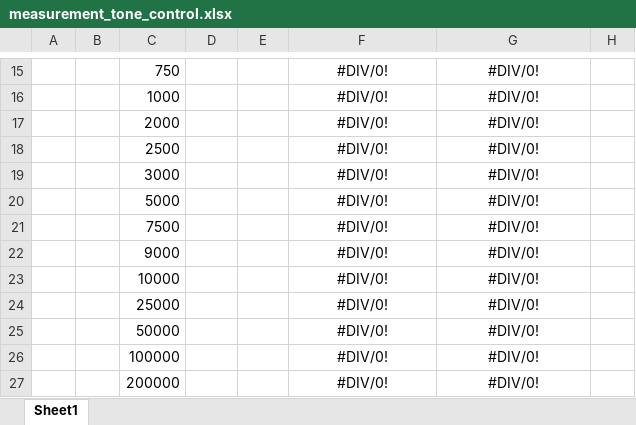
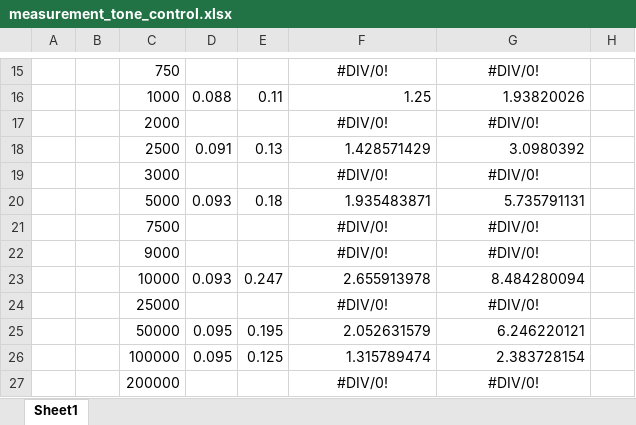
Before and after one commit to 13093053/barfmachine, an Excel workbook: products/measurement_reports/tone_control/measurement/measurement_tone_control.xlsx, sheet Sheet1, drawn as a sheet; only a part is shown, gaps mark what is left out; values as stored, in another font and other column widths than the file's, no borders; charts and pictures not drawn; the diff covers the shown part only; the diff names each change by its address in the sheet, - before the commit and + after, or states it on an @@ line.

```diff
--- a/products/measurement_reports/tone_control/measurement/measurement_tone_control.xlsx (sheet Sheet1)
+++ b/products/measurement_reports/tone_control/measurement/measurement_tone_control.xlsx (sheet Sheet1)
-D16: (empty)
+D16: 0.088
-E16: (empty)
+E16: 0.11
-F16: #DIV/0!
+F16: 1.25
-F16:G16 alignment: center
+F16:G16 alignment: right
-G16: #DIV/0!
+G16: 1.93820026
-D18: (empty)
+D18: 0.091
-E18: (empty)
+E18: 0.13
-F18: #DIV/0!
+F18: 1.428571429
-F18:G18 alignment: center
+F18:G18 alignment: right
-G18: #DIV/0!
+G18: 3.0980392
-D20: (empty)
+D20: 0.093
-E20: (empty)
+E20: 0.18
-F20: #DIV/0!
+F20: 1.935483871
-F20:G20 alignment: center
+F20:G20 alignment: right
-G20: #DIV/0!
+G20: 5.735791131
-D23: (empty)
+D23: 0.093
-E23: (empty)
+E23: 0.247
-F23: #DIV/0!
+F23: 2.655913978
-F23:G23 alignment: center
+F23:G23 alignment: right
-G23: #DIV/0!
+G23: 8.484280094
-D25:D26: (empty)
+D25:D26: 0.095
-E25: (empty)
+E25: 0.195
-F25: #DIV/0!
+F25: 2.052631579
-F25:G26 alignment: center
+F25:G26 alignment: right
-G25: #DIV/0!
+G25: 6.246220121
-E26: (empty)
+E26: 0.125
-F26: #DIV/0!
+F26: 1.315789474
-G26: #DIV/0!
+G26: 2.383728154
```
Also changed, not shown: 17 added rows, 37 edited cells and cell formats elsewhere in this sheet, charts or pictures, products/measurement_reports/balance_control/measurement/measurement_balance_control.xlsx, products/measurement_reports/volume_control/measurement/measurement_volume_control.xlsx, 12 other files.
